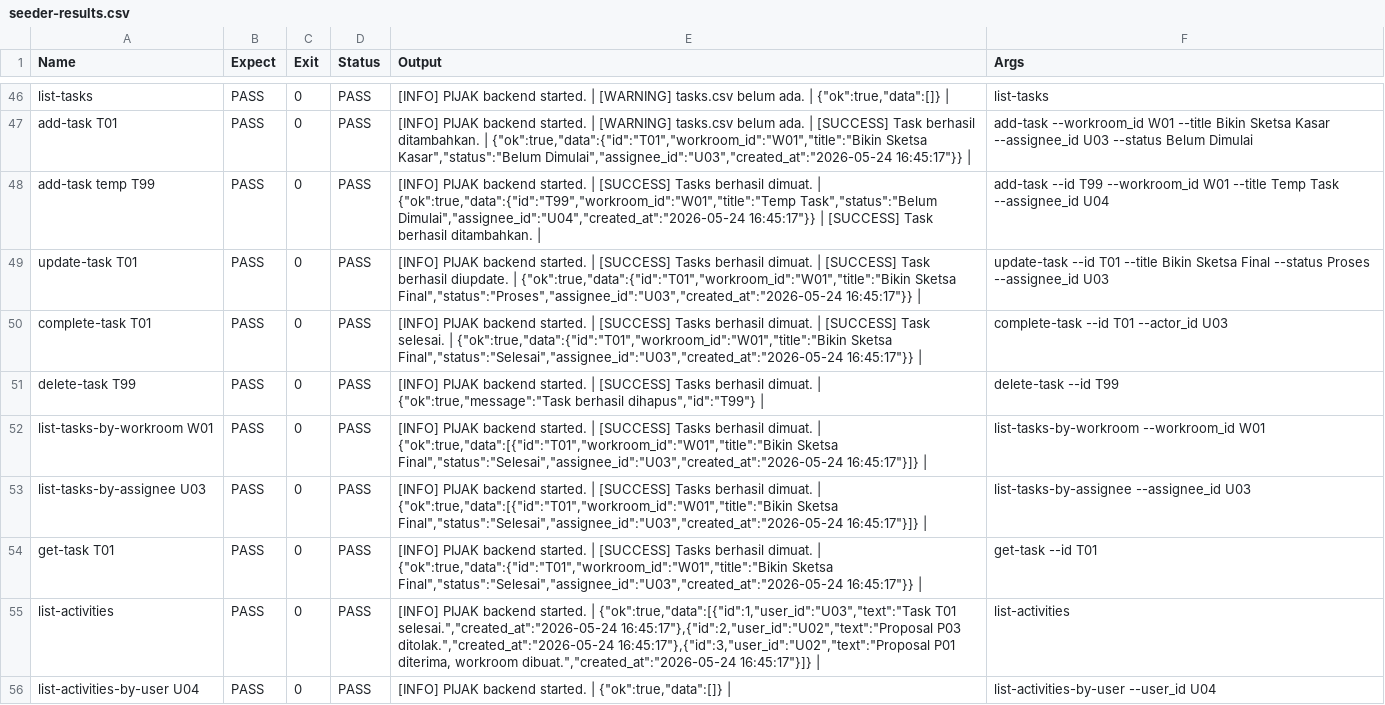
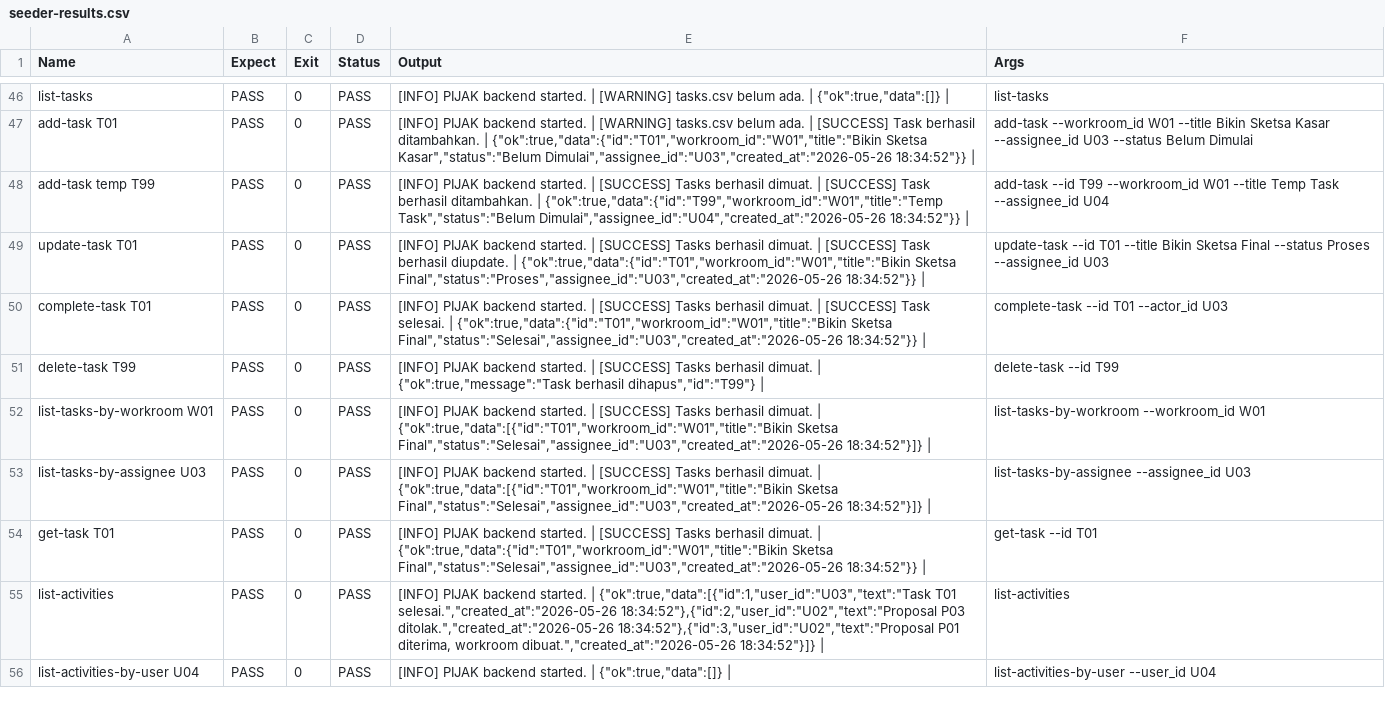
Before and after one commit to NandoAbdillah/Pijak, a CSV file: backend/seeder-results.csv, drawn as a sheet; only a part is shown, gaps mark what is left out; the diff covers the shown part only; the diff names each change by its address in the sheet, - before the commit and + after, or states it on an @@ line.

```diff
--- a/backend/seeder-results.csv
+++ b/backend/seeder-results.csv
-E47 (Output): …Sketsa Kasar","status":"Belum Dimulai","assignee_id":"U03","created_at":"2026-05-24 16:45:17"}} |
+E47 (Output): …Sketsa Kasar","status":"Belum Dimulai","assignee_id":"U03","created_at":"2026-05-26 18:34:52"}} |
-E48 (Output): …dimuat. | {"ok":true,"data":{"id":"T99","workroom_id":"W01","title":"Temp Task","status":"Belum Dimulai","assignee_id":"U04","created_at":"2026-05-24 16:45:17"}} | [SUCCESS] Task berhasil ditambahkan. |
+E48 (Output): …dimuat. | [SUCCESS] Task berhasil ditambahkan. | {"ok":true,"data":{"id":"T99","workroom_id":"W01","title":"Temp Task","status":"Belum Dimulai","assignee_id":"U04","created_at":"2026-05-26 18:34:52"}} |
-E49 (Output): …{"ok":true,"data":{"id":"T01","workroom_id":"W01","title":"Bikin Sketsa Final","status":"Proses","assignee_id":"U03","created_at":"2026-05-24 16:45:17"}} |
+E49 (Output): …{"ok":true,"data":{"id":"T01","workroom_id":"W01","title":"Bikin Sketsa Final","status":"Proses","assignee_id":"U03","created_at":"2026-05-26 18:34:52"}} |
-E50 (Output): …{"ok":true,"data":{"id":"T01","workroom_id":"W01","title":"Bikin Sketsa Final","status":"Selesai","assignee_id":"U03","created_at":"2026-05-24 16:45:17"}} |
+E50 (Output): …{"ok":true,"data":{"id":"T01","workroom_id":"W01","title":"Bikin Sketsa Final","status":"Selesai","assignee_id":"U03","created_at":"2026-05-26 18:34:52"}} |
-E52:E53 (Output): …{"ok":true,"data":[{"id":"T01","workroom_id":"W01","title":"Bikin Sketsa Final","status":"Selesai","assignee_id":"U03","created_at":"2026-05-24 16:45:17"}]} |
+E52:E53 (Output): …{"ok":true,"data":[{"id":"T01","workroom_id":"W01","title":"Bikin Sketsa Final","status":"Selesai","assignee_id":"U03","created_at":"2026-05-26 18:34:52"}]} |
-E54 (Output): …{"ok":true,"data":{"id":"T01","workroom_id":"W01","title":"Bikin Sketsa Final","status":"Selesai","assignee_id":"U03","created_at":"2026-05-24 16:45:17"}} |
+E54 (Output): …{"ok":true,"data":{"id":"T01","workroom_id":"W01","title":"Bikin Sketsa Final","status":"Selesai","assignee_id":"U03","created_at":"2026-05-26 18:34:52"}} |
-E55 (Output): …{"ok":true,"data":[{"id":1,"user_id":"U03","text":"Task T01 selesai.","created_at":"2026-05-24 16:45:17"},{"id":2,"user_id":"U02","text":"Proposal P03 ditolak.","created_at":"2026-05-24 16:45:17"},{"id":3,"user_id":"U02","text":"Proposal P01 diterima, workroom dibuat.","created_at":"2026-05-24 16:45:17"}]} |
+E55 (Output): …{"ok":true,"data":[{"id":1,"user_id":"U03","text":"Task T01 selesai.","created_at":"2026-05-26 18:34:52"},{"id":2,"user_id":"U02","text":"Proposal P03 ditolak.","created_at":"2026-05-26 18:34:52"},{"id":3,"user_id":"U02","text":"Proposal P01 diterima, workroom dibuat.","created_at":"2026-05-26 18:34:52"}]} |
```
Also changed, not shown: 37 edited cells elsewhere in this file, backend/database/opportunities.csv, backend/database/proposals.csv, 7 other files.
